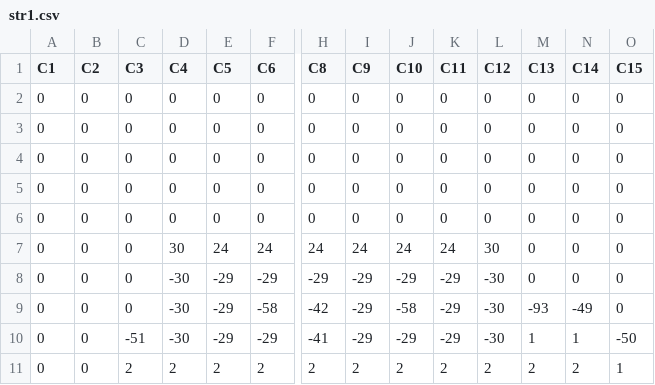
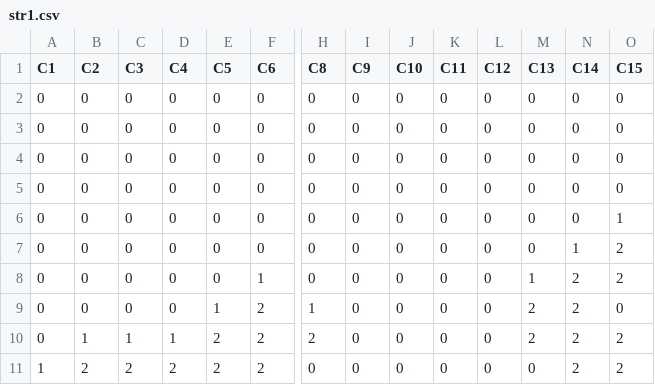
Before and after one commit to Netinq/projet-isn, a CSV file: str_lvl_1/str1.csv, drawn as a sheet; only a part is shown, gaps mark what is left out; removed rows and columns are numbered as before the commit, all else as after; rows hold the shown columns only; the diff names each change by its address in the sheet, - before the commit and + after, or states it on an @@ line.

```diff
--- a/str_lvl_1/str1.csv
+++ b/str_lvl_1/str1.csv
-O6 (C15): 0
+O6 (C15): 1
-row 7: 0 | 0 | 0 | 30 | 24 | 24 | 24 | 24 | 24 | 24 | 30 | 0 | 0 | 0
-row 8: 0 | 0 | 0 | -30 | -29 | -29 | -29 | -29 | -29 | -29 | -30 | 0 | 0 | 0
-row 9: 0 | 0 | 0 | -30 | -29 | -58 | -42 | -29 | -58 | -29 | -30 | -93 | -49 | 0
-row 10: 0 | 0 | -51 | -30 | -29 | -29 | -41 | -29 | -29 | -29 | -30 | 1 | 1 | -50
+row 7: 0 | 0 | 0 | 0 | 0 | 0 | 0 | 0 | 0 | 0 | 0 | 0 | 1 | 2
+row 8: 0 | 0 | 0 | 0 | 0 | 1 | 0 | 0 | 0 | 0 | 0 | 1 | 2 | 2
+row 9: 0 | 0 | 0 | 0 | 1 | 2 | 1 | 0 | 0 | 0 | 0 | 2 | 2 | 0
-B10 (C2): 0
+B10 (C2): 1
-C10 (C3): 2
+C10 (C3): 1
-D10 (C4): 2
+D10 (C4): 1
-I10 (C9): 2
+I10 (C9): 0
-J10 (C10): 2
+J10 (C10): 0
-K10 (C11): 2
+K10 (C11): 0
-L10 (C12): 2
+L10 (C12): 0
-O10 (C15): 1
+O10 (C15): 2
+row 11: 1 | 2 | 2 | 2 | 2 | 2 | 0 | 0 | 0 | 0 | 0 | 0 | 2 | 2
```
Also changed, not shown: 8 other files.
